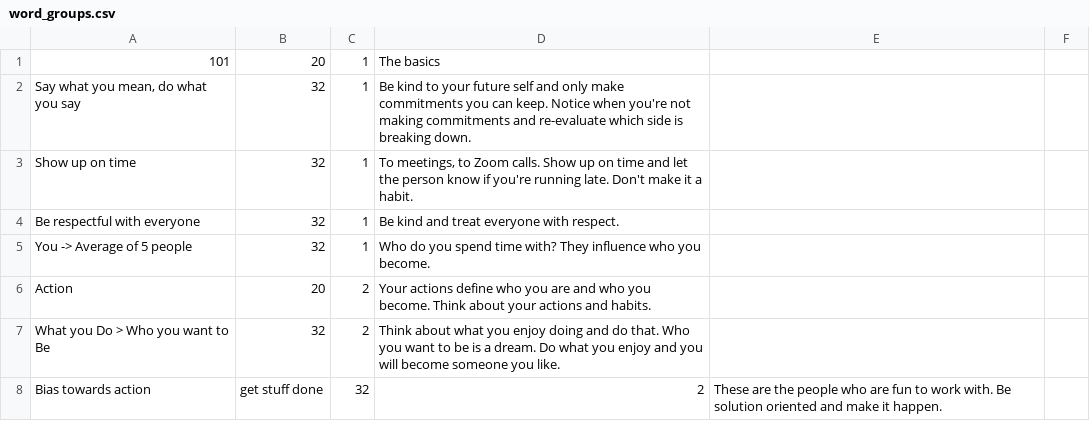
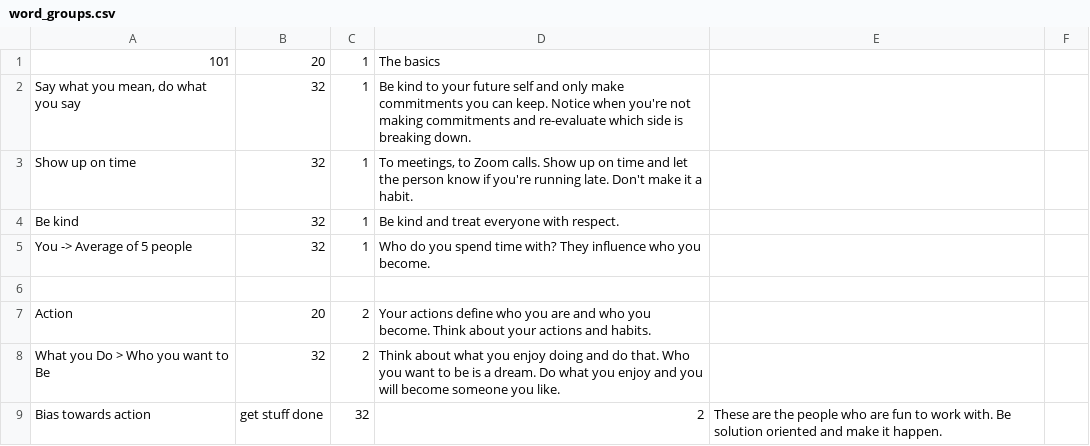
Before and after one commit to borhyne/borhyne-2023, a CSV file: word_groups.csv, drawn as a sheet; only a part is shown; the diff covers the shown part only.

```diff
--- a/word_groups.csv
+++ b/word_groups.csv
@@ -3,4 +3,5 @@
 Show up on time,32,1,"To meetings, to Zoom calls. Show up on time and let the person know if you're running late. Don't make it a habit."
-Be respectful with everyone,32,1,Be kind and treat everyone with respect.
+Be kind,32,1,Be kind and treat everyone with respect.
 You -> Average of 5 people,32,1,Who do you spend time with? They influence who you become.
+
 Action,20,2,Your actions define who you are and who you become. Think about your actions and habits.
```
Also changed, not shown: 6 added rows, 2 removed rows and 13 edited cells elsewhere in this file.
